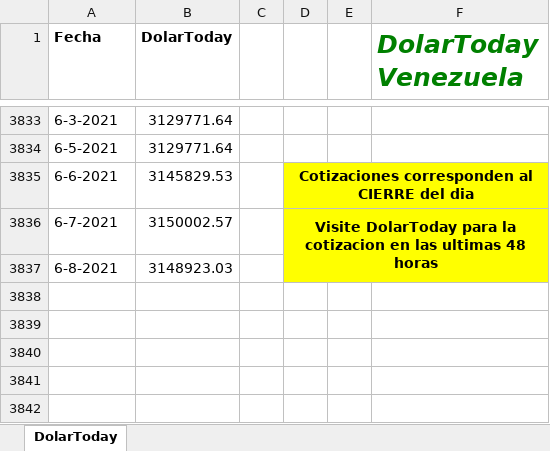
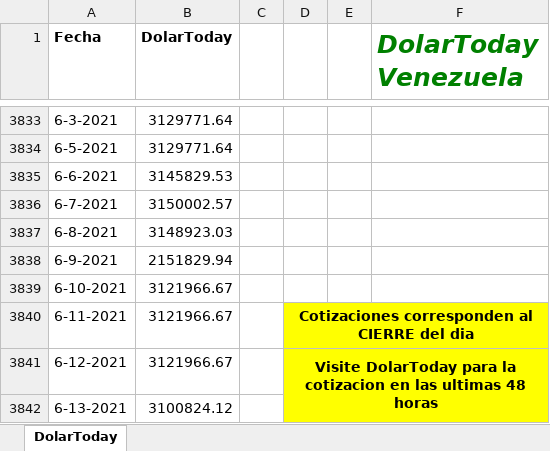
Before and after one commit to grupointeraval/grupointeraval.github.io, an Excel workbook: dolartoday.xlsx, sheet DolarToday, drawn as a sheet; only a part is shown, gaps mark what is left out; values as stored, in another font and other column widths than the file's, no borders; charts and pictures not drawn; removed rows and columns are numbered as before the commit, all else as after; the diff names each change by its address in the sheet, - before the commit and + after, or states it on an @@ line.

```diff
--- a/dolartoday.xlsx (sheet DolarToday)
+++ b/dolartoday.xlsx (sheet DolarToday)
-D3835: Cotizaciones corresponden al CIERRE del dia
+D3835: (empty)
-D3835:F3837 fill: #FFFF00
+D3835:F3837 fill: none
-D3835:F3835 merged
-D3836: Visite DolarToday para la cotizacion en las ultimas 48 horas
+D3836: (empty)
-D3836:F3837 merged
+row 3838: 6-9-2021 | 2151829.94
+row 3839: 6-10-2021 | 3121966.67
+row 3840: 6-11-2021 | 3121966.67 |  | Cotizaciones corresponden al CIERRE del dia
+row 3841: 6-12-2021 | 3121966.67 |  | Visite DolarToday para la cotizacion en las ultimas 48 horas
+row 3842: 6-13-2021 | 3100824.12
```
Also changed, not shown: charts or pictures, 39 other files.
